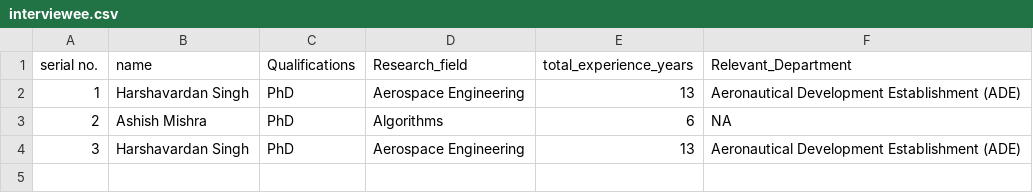
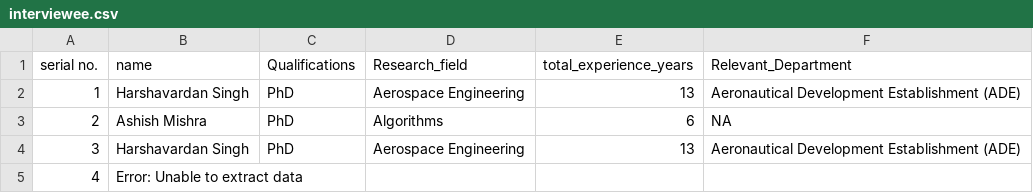
Before and after one commit to Harshitmishra001/Resume_Analyser, a CSV file: interviewee.csv, drawn as a sheet; the diff names each change by its address in the sheet, - before the commit and + after, or states it on an @@ line.

```diff
--- a/interviewee.csv
+++ b/interviewee.csv
+row 5: 4 | Error: Unable to extract data
```
Also changed, not shown: 4 other files.
